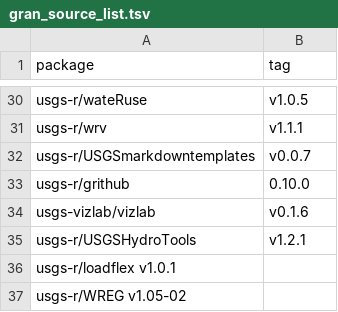
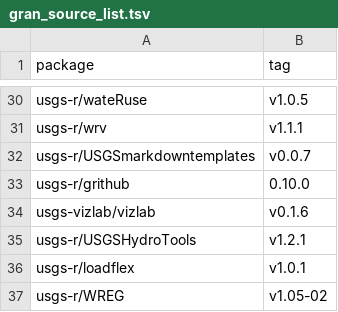
Before and after one commit to USGS-R/grantools, a TSV file: inst/gran_source_list.tsv, drawn as a sheet; only a part is shown, gaps mark what is left out; removed rows and columns are numbered as before the commit, all else as after; the diff names each change by its address in the sheet, - before the commit and + after, or states it on an @@ line.

Commit message:
tabs

```diff
--- a/inst/gran_source_list.tsv
+++ b/inst/gran_source_list.tsv
-row 36: usgs-r/loadflex v1.0.1
-row 37: usgs-r/WREG v1.05-02
+row 36: usgs-r/loadflex | v1.0.1
+row 37: usgs-r/WREG | v1.05-02
```
